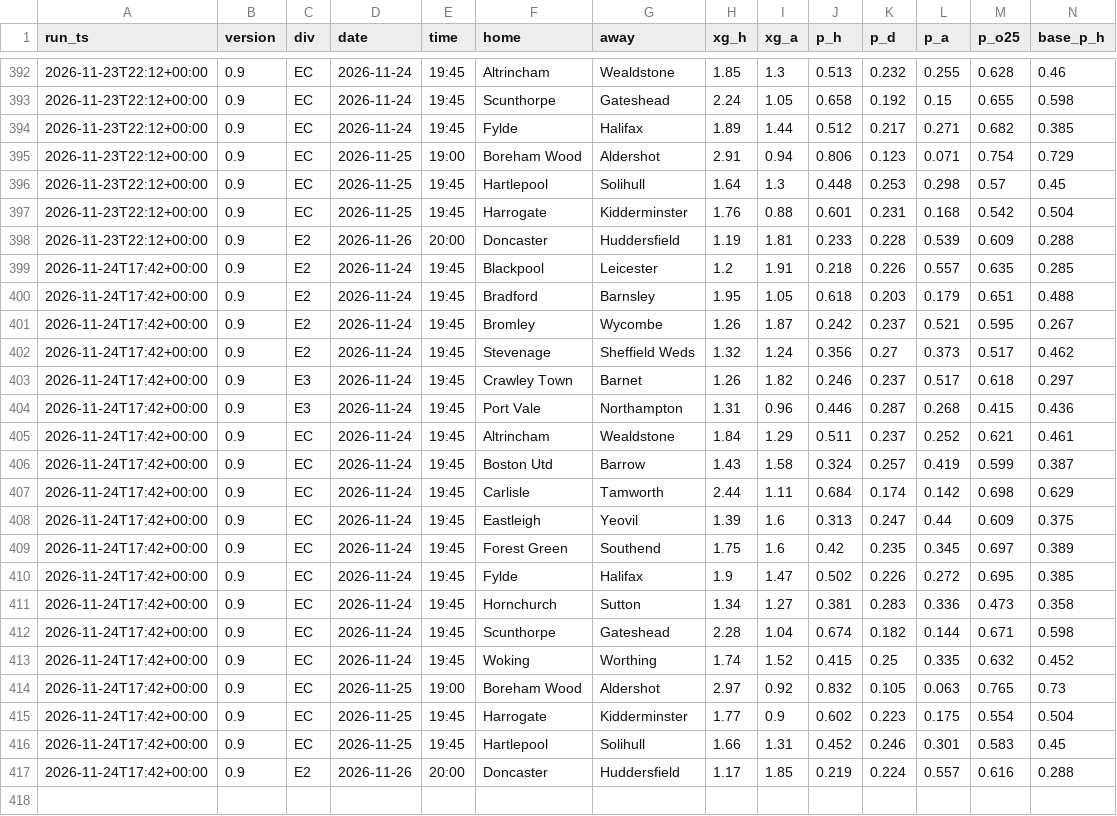
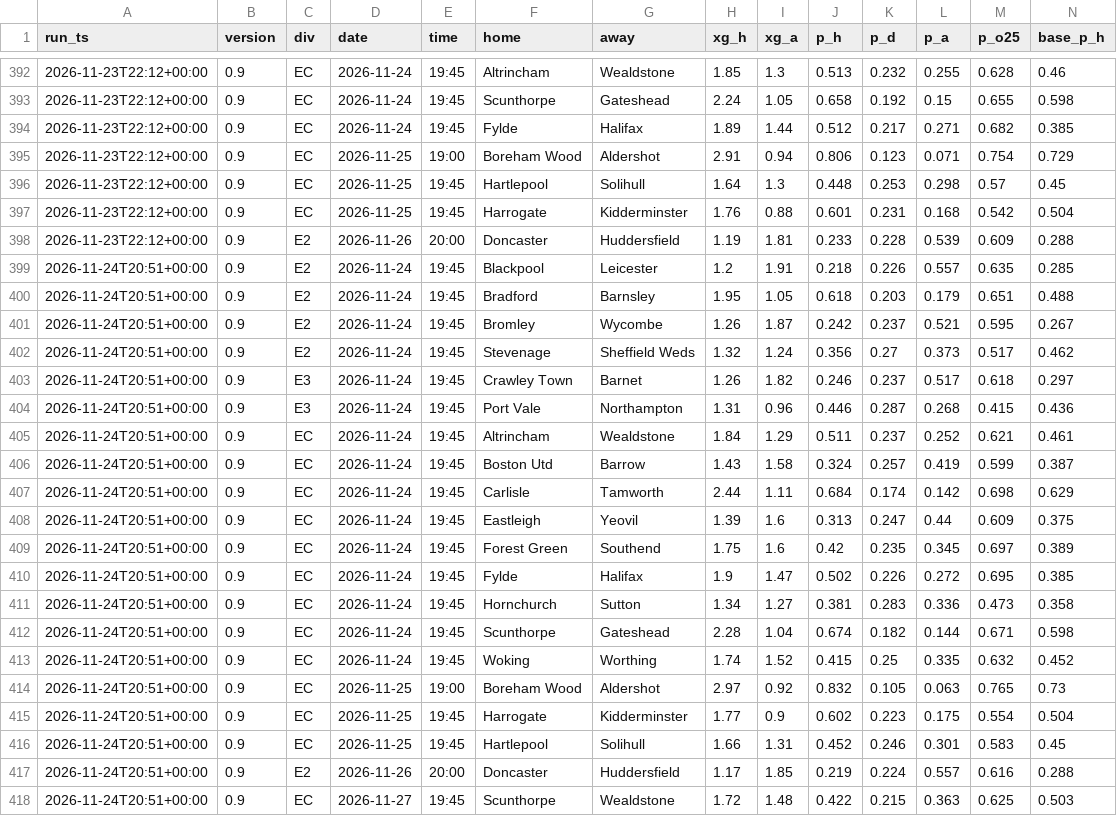
Before and after one commit to paulhessle-cyber/Football-formintel, a CSV file: logs/predictions_log.csv, drawn as a sheet; only a part is shown, gaps mark what is left out; rows hold the shown columns only; the diff names each change by its address in the sheet, - before the commit and + after, or states it on an @@ line.

```diff
--- a/logs/predictions_log.csv
+++ b/logs/predictions_log.csv
-A399:A417 (run_ts): 2026-11-24T17:42+00:00
+A399:A417 (run_ts): 2026-11-24T20:51+00:00
+row 418: 2026-11-24T20:51+00:00 | 0.9 | EC | 2026-11-27 | 19:45 | Scunthorpe | Wealdstone | 1.72 | 1.48 | 0.422 | 0.215 | 0.363 | 0.625 | 0.503
```
Also changed, not shown: 5 other files.
